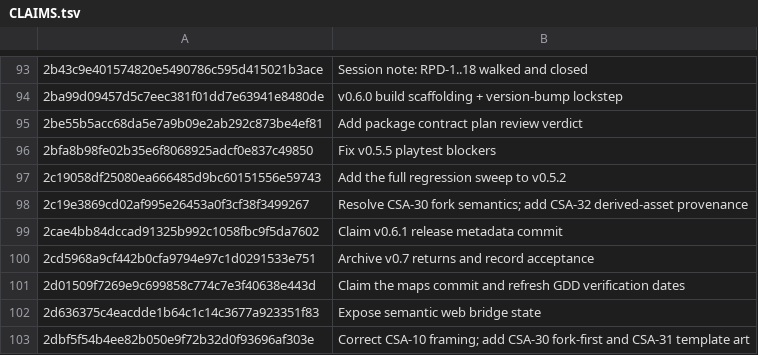
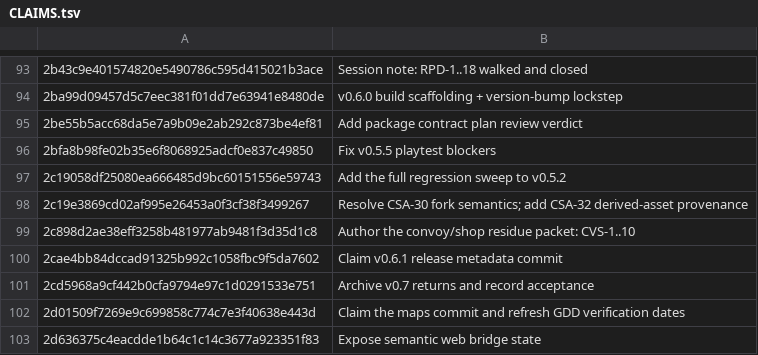
Before and after one commit to jackmanj1337/Project_Prometheus, a TSV file: AGENT/Session Notes/CLAIMS.tsv, drawn as a sheet; only a part is shown, gaps mark what is left out; the shorter side is filled out with more unchanged rows.

Commit message:
Claim 2c898d2a in the ledger
AI-Tool: Claude Code
AI-Model: claude-opus-5
AI-Run-ID: 02cdb694-0991-4914-b077-046a4fad9a53
AI-Workspace: godot-prometheus-env

```diff
--- a/AGENT/Session Notes/CLAIMS.tsv
+++ b/AGENT/Session Notes/CLAIMS.tsv
@@ -98,2 +98,3 @@
 2c19e3869cd02af995e26453a0f3cf38f3499267	Resolve CSA-30 fork semantics; add CSA-32 derived-asset provenance
+2c898d2ae38eff3258b481977ab9481f3d35d1c8	Author the convoy/shop residue packet: CVS-1..10
 2cae4bb84dccad91325b992c1058fbc9f5da7602	Claim v0.6.1 release metadata commit
```
